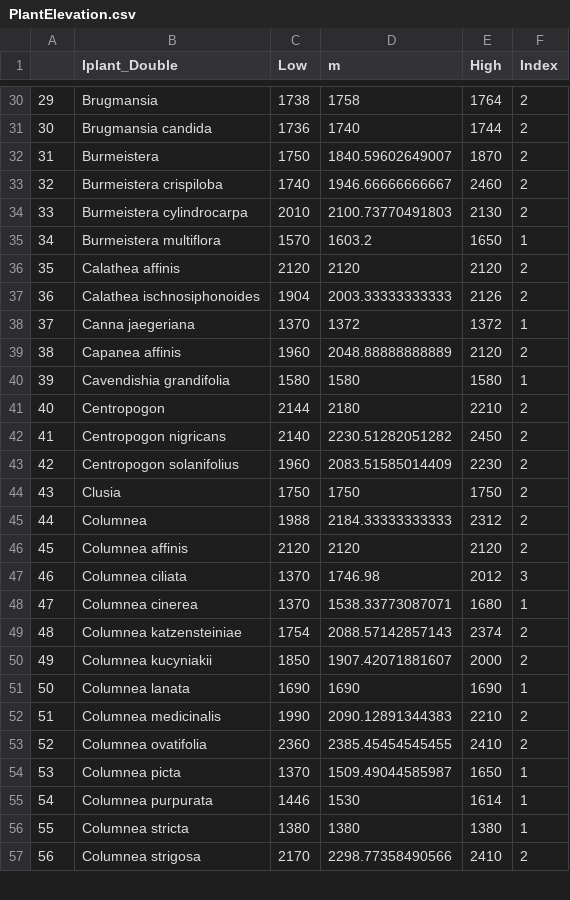
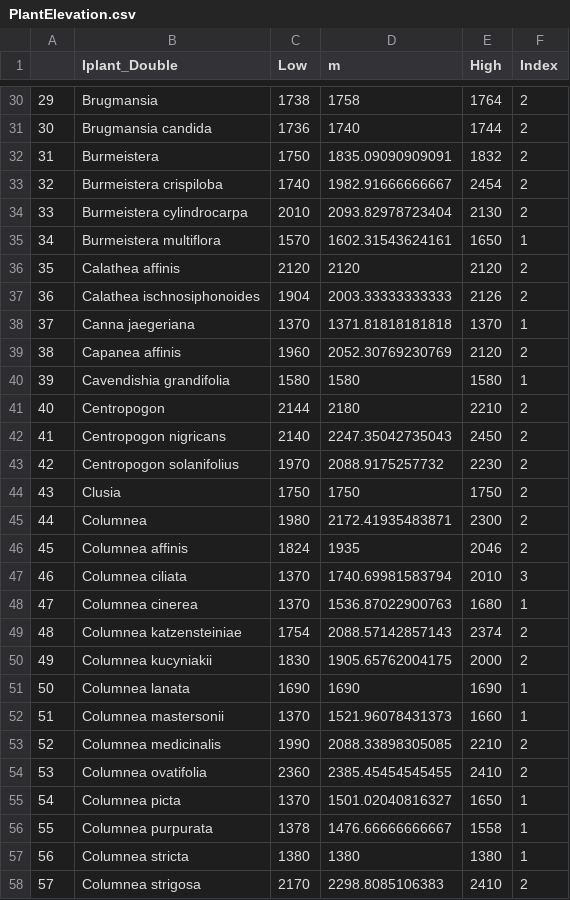
Before and after one commit to bw4sz/NetworkPredict, a CSV file: InputData/PlantElevation.csv, drawn as a sheet; only a part is shown, gaps mark what is left out; addresses are those after the commit; the diff covers the shown part only; the diff names each change by its address in the sheet, - before the commit and + after, or states it on an @@ line.

```diff
--- a/InputData/PlantElevation.csv
+++ b/InputData/PlantElevation.csv
-D32 (m): 1840.59602649007
+D32 (m): 1835.09090909091
-E32 (High): 1870
+E32 (High): 1832
-D33 (m): 1946.66666666667
+D33 (m): 1982.91666666667
-E33 (High): 2460
+E33 (High): 2454
-D34 (m): 2100.73770491803
+D34 (m): 2093.82978723404
-D35 (m): 1603.2
+D35 (m): 1602.31543624161
-D38 (m): 1372
+D38 (m): 1371.81818181818
-E38 (High): 1372
+E38 (High): 1370
-D39 (m): 2048.88888888889
+D39 (m): 2052.30769230769
-D42 (m): 2230.51282051282
+D42 (m): 2247.35042735043
-C43 (Low): 1960
+C43 (Low): 1970
-D43 (m): 2083.51585014409
+D43 (m): 2088.9175257732
-C45 (Low): 1988
+C45 (Low): 1980
-D45 (m): 2184.33333333333
+D45 (m): 2172.41935483871
-E45 (High): 2312
+E45 (High): 2300
-C46 (Low): 2120
+C46 (Low): 1824
-D46 (m): 2120
+D46 (m): 1935
-E46 (High): 2120
+E46 (High): 2046
-D47 (m): 1746.98
+D47 (m): 1740.69981583794
-E47 (High): 2012
+E47 (High): 2010
-D48 (m): 1538.33773087071
+D48 (m): 1536.87022900763
-C50 (Low): 1850
+C50 (Low): 1830
-D50 (m): 1907.42071881607
+D50 (m): 1905.65762004175
+row 52: 51 | Columnea mastersonii | 1370 | 1521.96078431373 | 1660 | 1
@@ column A renumbered from row 53 down @@
-D53 (m): 2090.12891344383
+D53 (m): 2088.33898305085
-D55 (m): 1509.49044585987
+D55 (m): 1501.02040816327
-C56 (Low): 1446
+C56 (Low): 1378
-D56 (m): 1530
+D56 (m): 1476.66666666667
-E56 (High): 1614
+E56 (High): 1558
-D58 (m): 2298.77358490566
+D58 (m): 2298.8085106383
```
Also changed, not shown: 5 added rows and 87 edited cells elsewhere in this file, InputData/HummingbirdElevation.csv, 10 other files.
